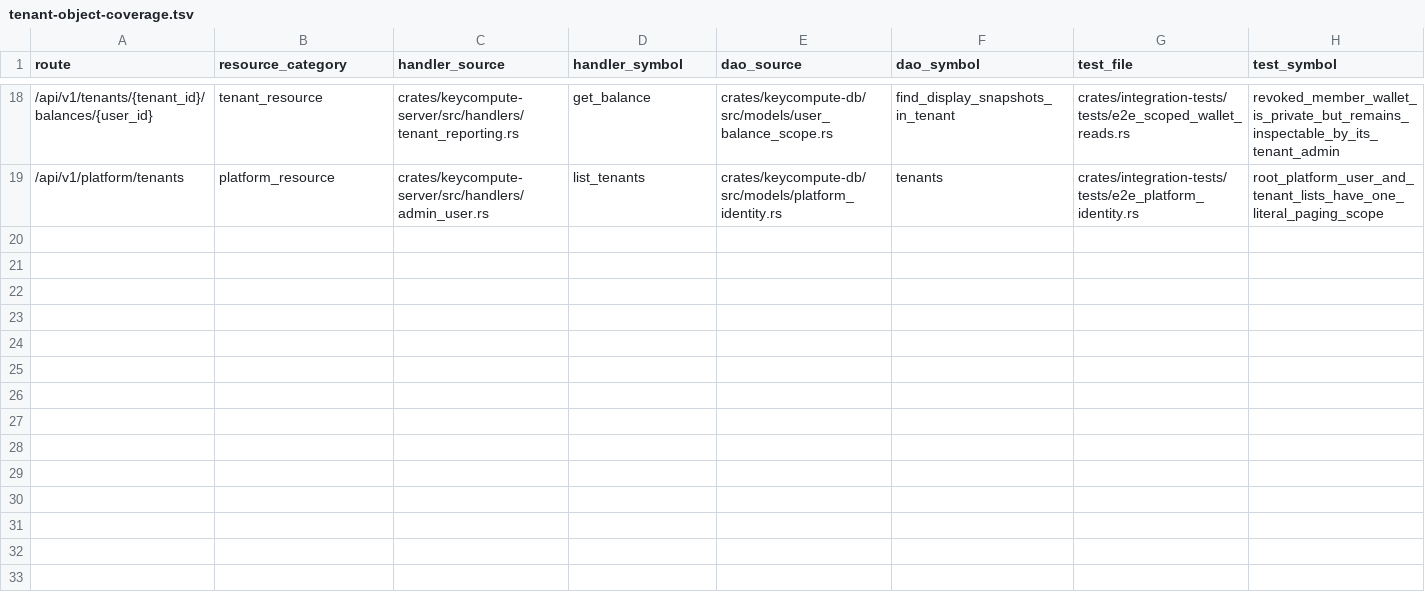
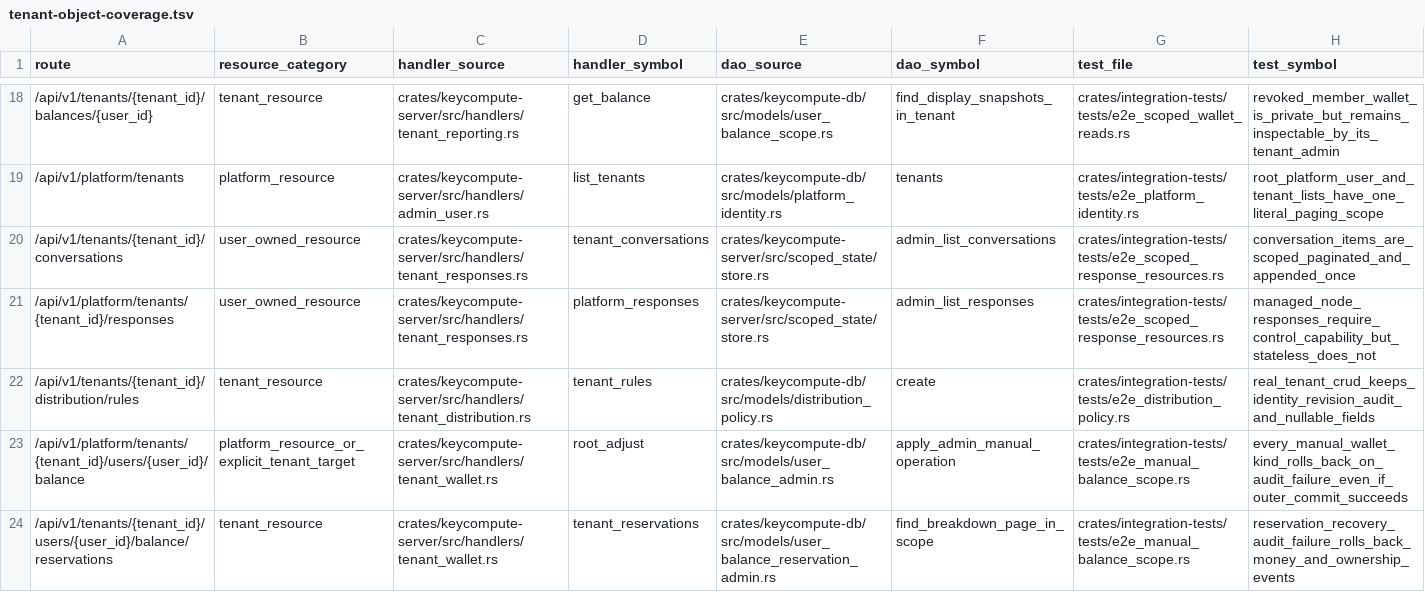
Before and after one commit to keycompute/keycompute, a TSV file: docs/tenant-object-coverage.tsv, drawn as a sheet; only a part is shown, gaps mark what is left out.

```diff
--- a/docs/tenant-object-coverage.tsv
+++ b/docs/tenant-object-coverage.tsv
@@ -19 +19,6 @@ route	resource_category	handler_source	handler_symbol	dao_source	dao_symbol	test
 /api/v1/platform/tenants	platform_resource	crates/keycompute-server/src/handlers/admin_user.rs	list_tenants	crates/keycompute-db/src/models/platform_identity.rs	tenants	crates/integration-tests/tests/e2e_platform_identity.rs	root_platform_user_and_tenant_lists_have_one_literal_paging_scope
+/api/v1/tenants/{tenant_id}/conversations	user_owned_resource	crates/keycompute-server/src/handlers/tenant_responses.rs	tenant_conversations	crates/keycompute-server/src/scoped_state/store.rs	admin_list_conversations	crates/integration-tests/tests/e2e_scoped_response_resources.rs	conversation_items_are_scoped_paginated_and_appended_once
+/api/v1/platform/tenants/{tenant_id}/responses	user_owned_resource	crates/keycompute-server/src/handlers/tenant_responses.rs	platform_responses	crates/keycompute-server/src/scoped_state/store.rs	admin_list_responses	crates/integration-tests/tests/e2e_scoped_response_resources.rs	managed_node_responses_require_control_capability_but_stateless_does_not
+/api/v1/tenants/{tenant_id}/distribution/rules	tenant_resource	crates/keycompute-server/src/handlers/tenant_distribution.rs	tenant_rules	crates/keycompute-db/src/models/distribution_policy.rs	create	crates/integration-tests/tests/e2e_distribution_policy.rs	real_tenant_crud_keeps_identity_revision_audit_and_nullable_fields
+/api/v1/platform/tenants/{tenant_id}/users/{user_id}/balance	platform_resource_or_explicit_tenant_target	crates/keycompute-server/src/handlers/tenant_wallet.rs	root_adjust	crates/keycompute-db/src/models/user_balance_admin.rs	apply_admin_manual_operation	crates/integration-tests/tests/e2e_manual_balance_scope.rs	every_manual_wallet_kind_rolls_back_on_audit_failure_even_if_outer_commit_succeeds
+/api/v1/tenants/{tenant_id}/users/{user_id}/balance/reservations	tenant_resource	crates/keycompute-server/src/handlers/tenant_wallet.rs	tenant_reservations	crates/keycompute-db/src/models/user_balance_reservation_admin.rs	find_breakdown_page_in_scope	crates/integration-tests/tests/e2e_manual_balance_scope.rs	reservation_recovery_audit_failure_rolls_back_money_and_ownership_events
```
Also changed, not shown: docs/tenant-cache-job-coverage.tsv, docs/tenant-dynamic-sql-review.tsv, 1 other file.
